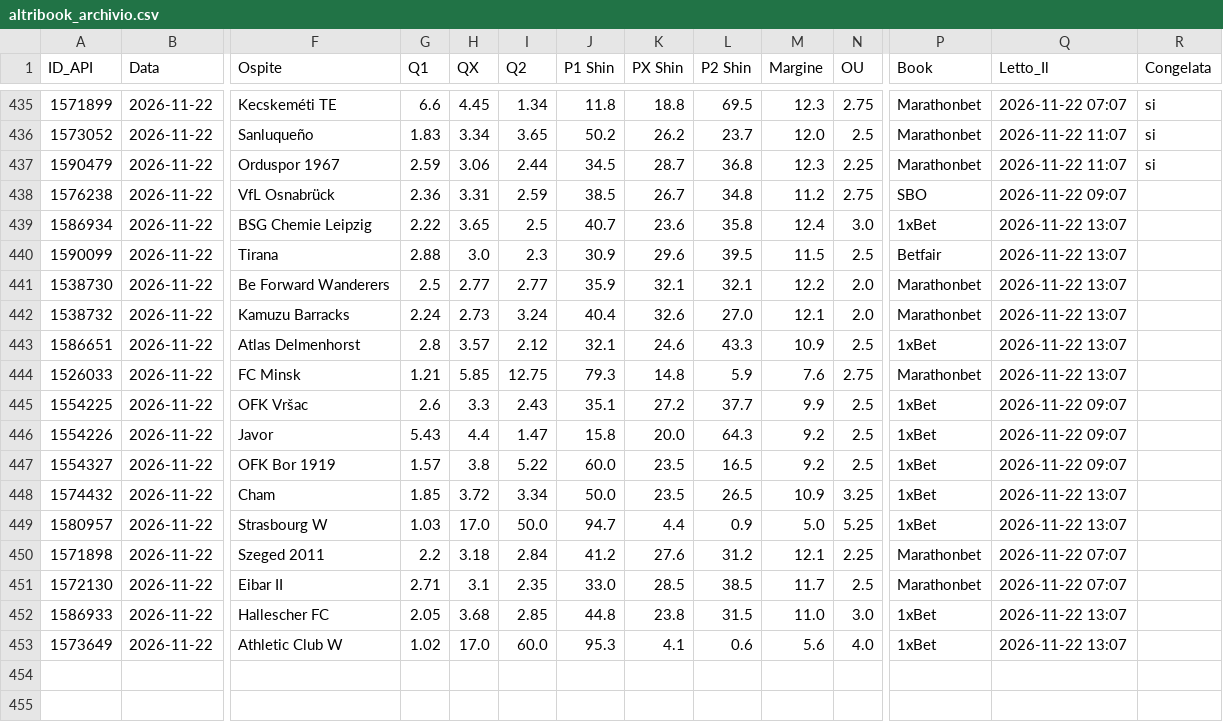
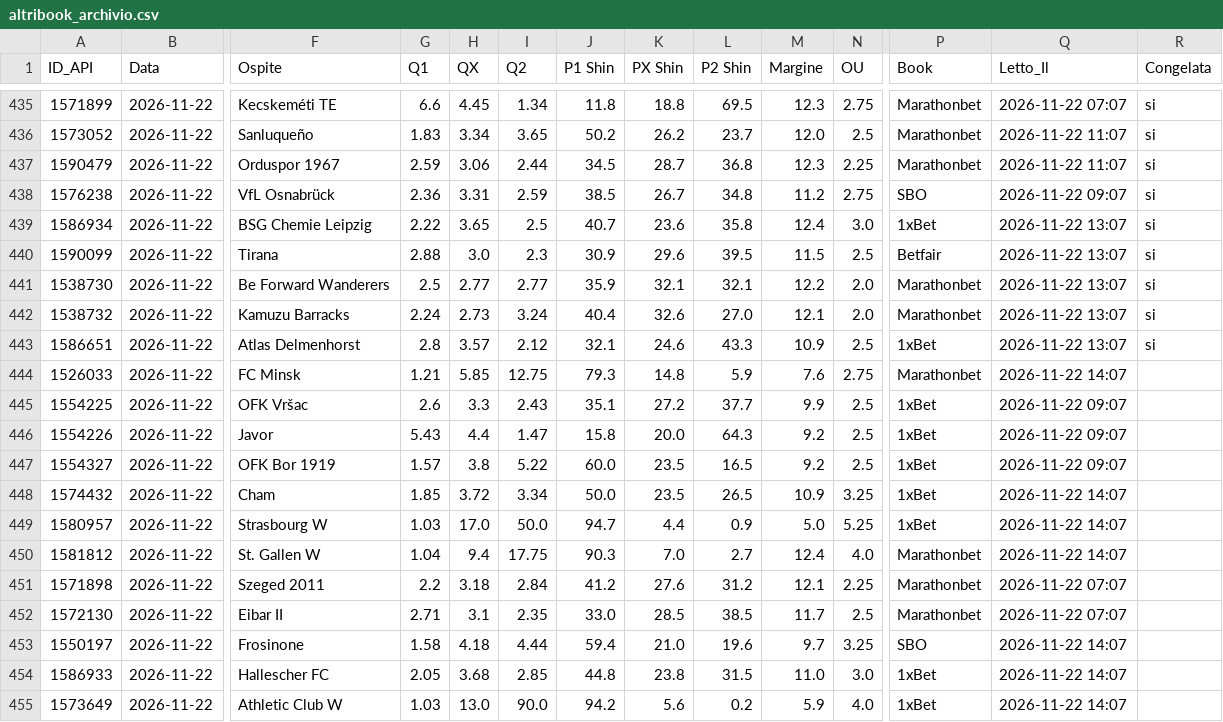
Before and after one commit to Caltiki/pronostici-repo, a CSV file: altribook_archivio.csv, drawn as a sheet; only a part is shown, gaps mark what is left out; addresses are those after the commit; rows hold the shown columns only; the diff names each change by its address in the sheet, - before the commit and + after, or states it on an @@ line.

```diff
--- a/altribook_archivio.csv
+++ b/altribook_archivio.csv
-R438:R443 (Congelata): (empty)
+R438:R443 (Congelata): si
-Q444 (Letto_Il): 2026-11-22 13:07
+Q444 (Letto_Il): 2026-11-22 14:07
-Q448:Q449 (Letto_Il): 2026-11-22 13:07
+Q448:Q449 (Letto_Il): 2026-11-22 14:07
+row 450: 1581812 | 2026-11-22 | St. Gallen W | 1.04 | 9.4 | 17.75 | 90.3 | 7.0 | 2.7 | 12.4 | 4.0 | Marathonbet | 2026-11-22 14:07
+row 453: 1550197 | 2026-11-22 | Frosinone | 1.58 | 4.18 | 4.44 | 59.4 | 21.0 | 19.6 | 9.7 | 3.25 | SBO | 2026-11-22 14:07
-Q454:Q455 (Letto_Il): 2026-11-22 13:07
+Q454:Q455 (Letto_Il): 2026-11-22 14:07
-G455 (Q1): 1.02
+G455 (Q1): 1.03
-H455 (QX): 17.0
+H455 (QX): 13.0
-I455 (Q2): 60.0
+I455 (Q2): 90.0
-J455 (P1 Shin): 95.3
+J455 (P1 Shin): 94.2
-K455 (PX Shin): 4.1
+K455 (PX Shin): 5.6
-L455 (P2 Shin): 0.6
+L455 (P2 Shin): 0.2
-M455 (Margine): 5.6
+M455 (Margine): 5.9
```
Also changed, not shown: best_archivio.csv, pinnacle_archivio.csv, 16 other files.
